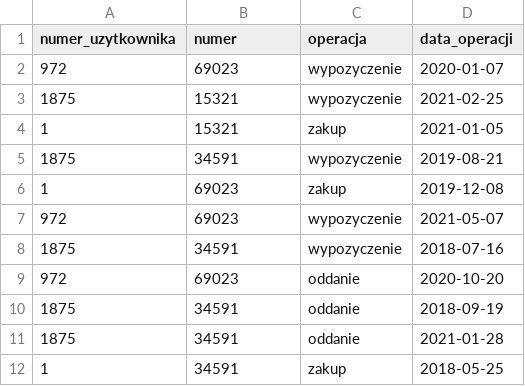
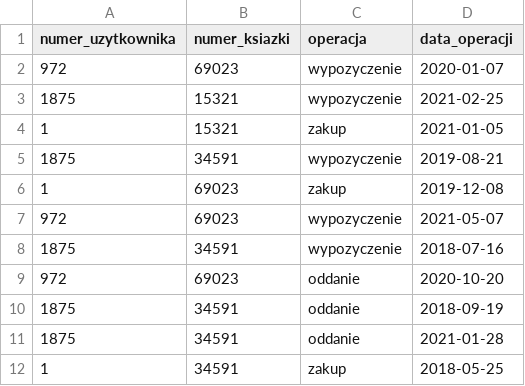
Before and after one commit to Zamerykanizowana/basicPython, a CSV file: 7_spotkanie/pliki_testowe/operations.csv, drawn as a sheet.

Commit message:
Change numer to numer_ksiazki for education purpose

```diff
--- a/7_spotkanie/pliki_testowe/operations.csv
+++ b/7_spotkanie/pliki_testowe/operations.csv
@@ -1,2 +1,2 @@
-numer_uzytkownika,numer,operacja,data_operacji
+numer_uzytkownika,numer_ksiazki,operacja,data_operacji
 972,69023,wypozyczenie,2020-01-07
```
